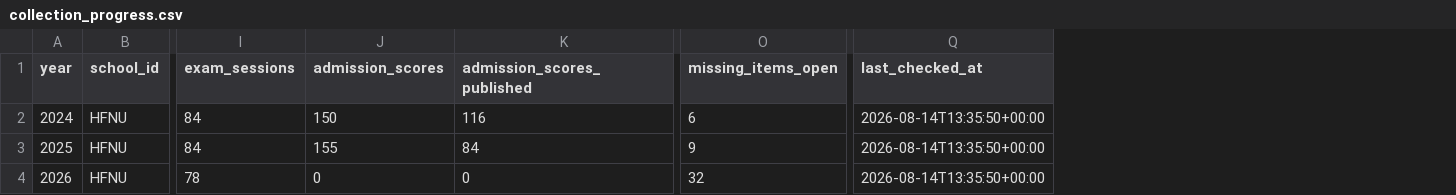
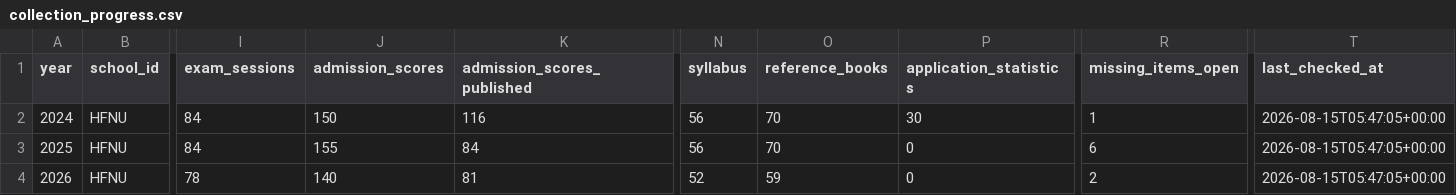
Before and after one commit to xiaoming-student/anhui-zsb-data, a CSV file: anhui_zsb_data/progress/collection_progress.csv, drawn as a sheet; only a part is shown, gaps mark what is left out; addresses are those after the commit; the diff names each change by its address in the sheet, - before the commit and + after, or states it on an @@ line.

```diff
--- a/anhui_zsb_data/progress/collection_progress.csv
+++ b/anhui_zsb_data/progress/collection_progress.csv
+column N (syllabus), rows 2-4: 56 | 56 | 52
+column O (reference_books), rows 2-4: 70 | 70 | 59
+column P (application_statistics), rows 2-4: 30 | 0 | 0
-R2 (missing_items_open): 6
+R2 (missing_items_open): 1
-T2:T4 (last_checked_at): 2026-08-14T13:35:50+00:00
+T2:T4 (last_checked_at): 2026-08-15T05:47:05+00:00
-R3 (missing_items_open): 9
+R3 (missing_items_open): 6
-J4 (admission_scores): 0
+J4 (admission_scores): 140
-K4 (admission_scores_published): 0
+K4 (admission_scores_published): 81
-R4 (missing_items_open): 32
+R4 (missing_items_open): 2
```
Also changed, not shown: 17 other files.
